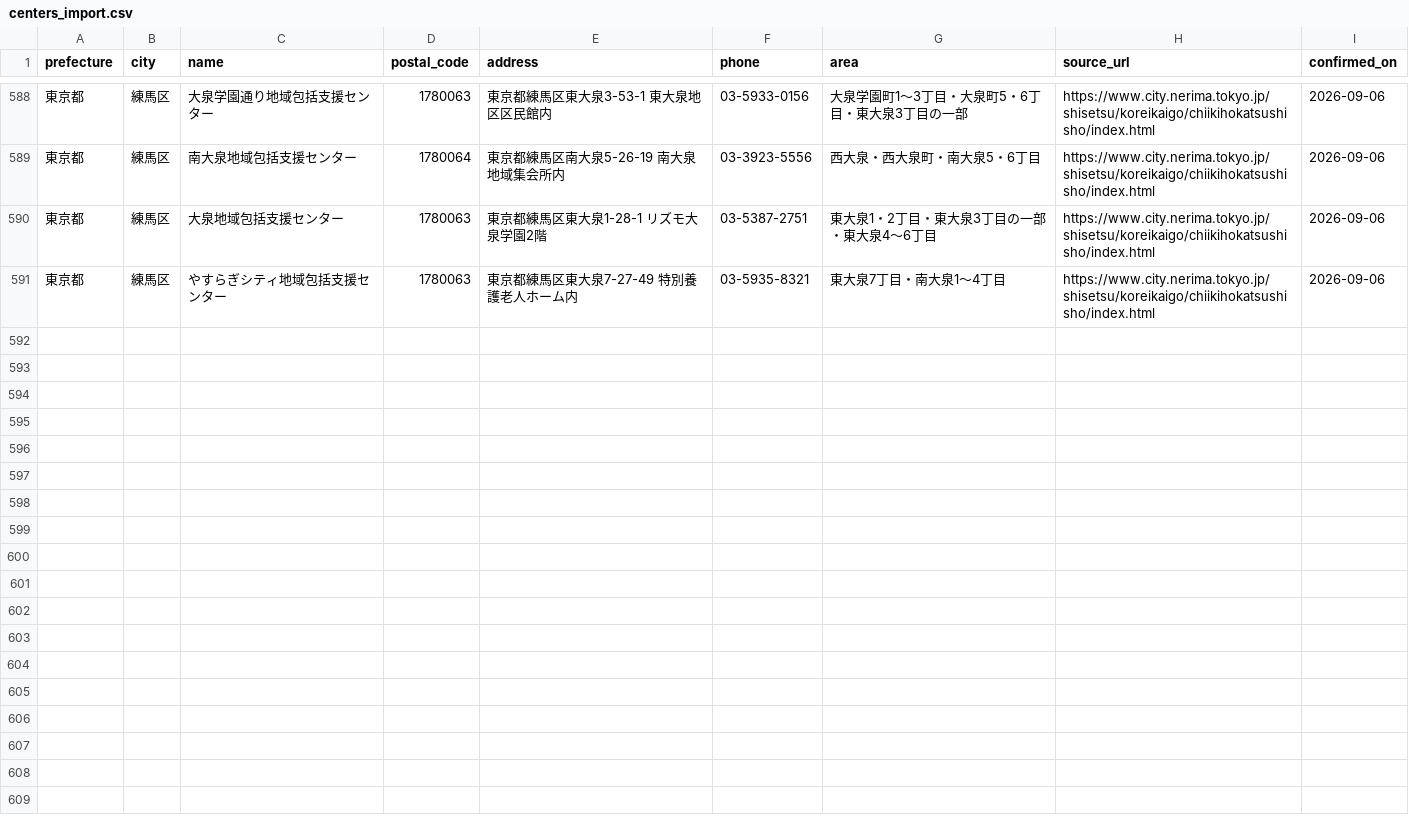
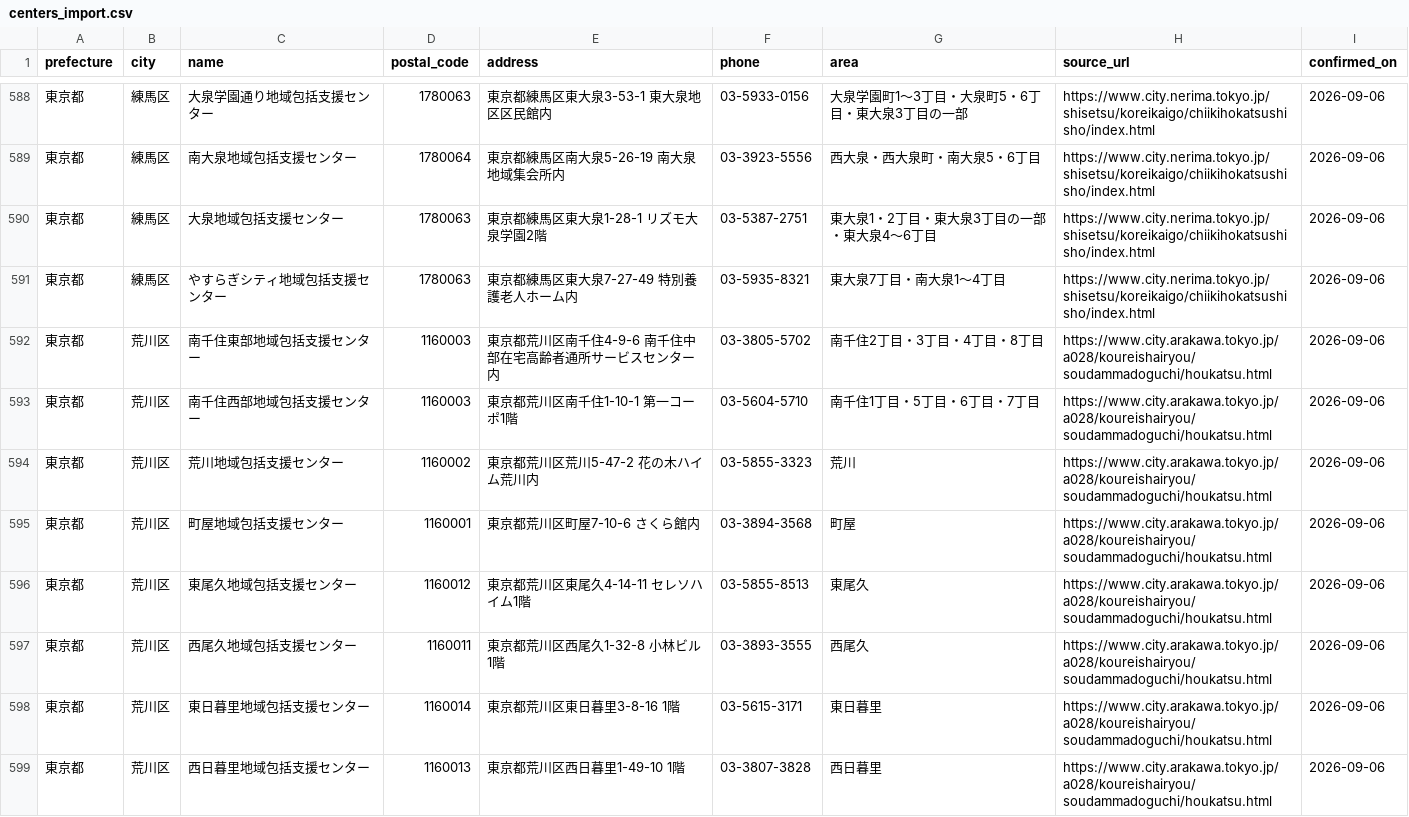
Before and after one commit to shuumeg/holly-village-app, a CSV file: data/centers_import.csv, drawn as a sheet; only a part is shown, gaps mark what is left out; the diff names each change by its address in the sheet, - before the commit and + after, or states it on an @@ line.

```diff
--- a/data/centers_import.csv
+++ b/data/centers_import.csv
+row 592: 東京都 | 荒川区 | 南千住東部地域包括支援センター | 1160003 | 東京都荒川区南千住4-9-6 南千住中部在宅高齢者通所サービスセンター内 | 03-3805-5702 | 南千住2丁目・3丁目・4丁目・8丁目 | https://www.city.arakawa.tokyo.jp/a028/koureishairyou/soudammadoguchi/houkatsu.html | 2026-09-06
+row 593: 東京都 | 荒川区 | 南千住西部地域包括支援センター | 1160003 | 東京都荒川区南千住1-10-1 第一コーポ1階 | 03-5604-5710 | 南千住1丁目・5丁目・6丁目・7丁目 | https://www.city.arakawa.tokyo.jp/a028/koureishairyou/soudammadoguchi/houkatsu.html | 2026-09-06
+row 594: 東京都 | 荒川区 | 荒川地域包括支援センター | 1160002 | 東京都荒川区荒川5-47-2 花の木ハイム荒川内 | 03-5855-3323 | 荒川 | https://www.city.arakawa.tokyo.jp/a028/koureishairyou/soudammadoguchi/houkatsu.html | 2026-09-06
+row 595: 東京都 | 荒川区 | 町屋地域包括支援センター | 1160001 | 東京都荒川区町屋7-10-6 さくら館内 | 03-3894-3568 | 町屋 | https://www.city.arakawa.tokyo.jp/a028/koureishairyou/soudammadoguchi/houkatsu.html | 2026-09-06
+row 596: 東京都 | 荒川区 | 東尾久地域包括支援センター | 1160012 | 東京都荒川区東尾久4-14-11 セレソハイム1階 | 03-5855-8513 | 東尾久 | https://www.city.arakawa.tokyo.jp/a028/koureishairyou/soudammadoguchi/houkatsu.html | 2026-09-06
+row 597: 東京都 | 荒川区 | 西尾久地域包括支援センター | 1160011 | 東京都荒川区西尾久1-32-8 小林ビル1階 | 03-3893-3555 | 西尾久 | https://www.city.arakawa.tokyo.jp/a028/koureishairyou/soudammadoguchi/houkatsu.html | 2026-09-06
+row 598: 東京都 | 荒川区 | 東日暮里地域包括支援センター | 1160014 | 東京都荒川区東日暮里3-8-16 1階 | 03-5615-3171 | 東日暮里 | https://www.city.arakawa.tokyo.jp/a028/koureishairyou/soudammadoguchi/houkatsu.html | 2026-09-06
+row 599: 東京都 | 荒川区 | 西日暮里地域包括支援センター | 1160013 | 東京都荒川区西日暮里1-49-10 1階 | 03-3807-3828 | 西日暮里 | https://www.city.arakawa.tokyo.jp/a028/koureishairyou/soudammadoguchi/houkatsu.html | 2026-09-06
```
Also changed, not shown: data/centers.csv.
